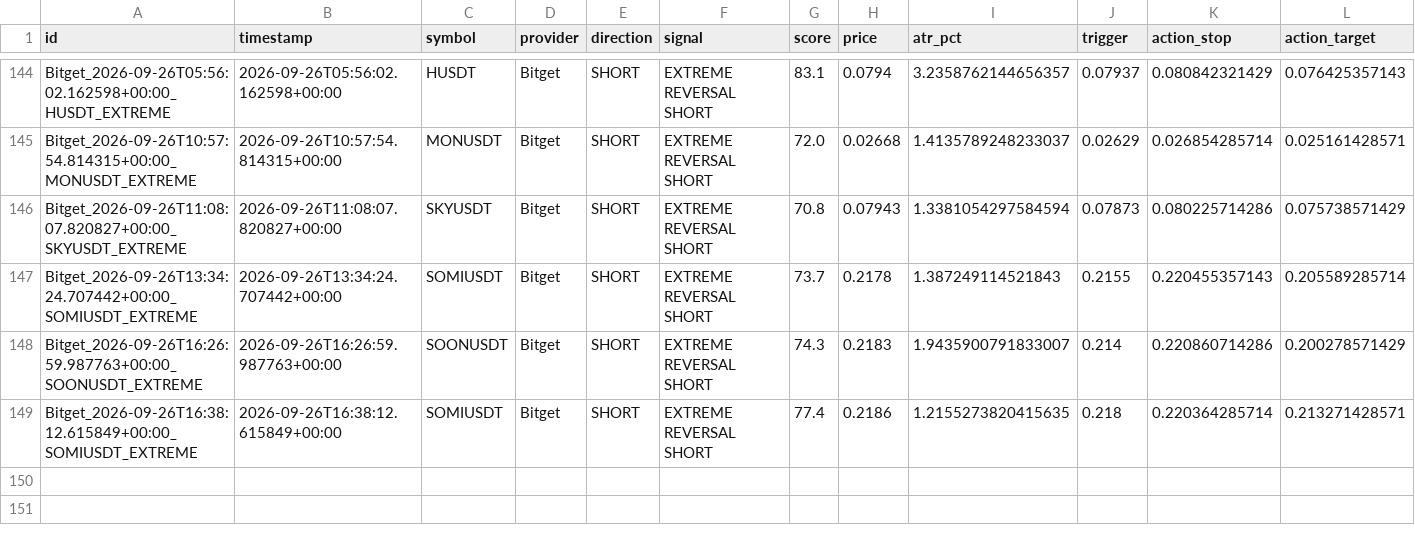
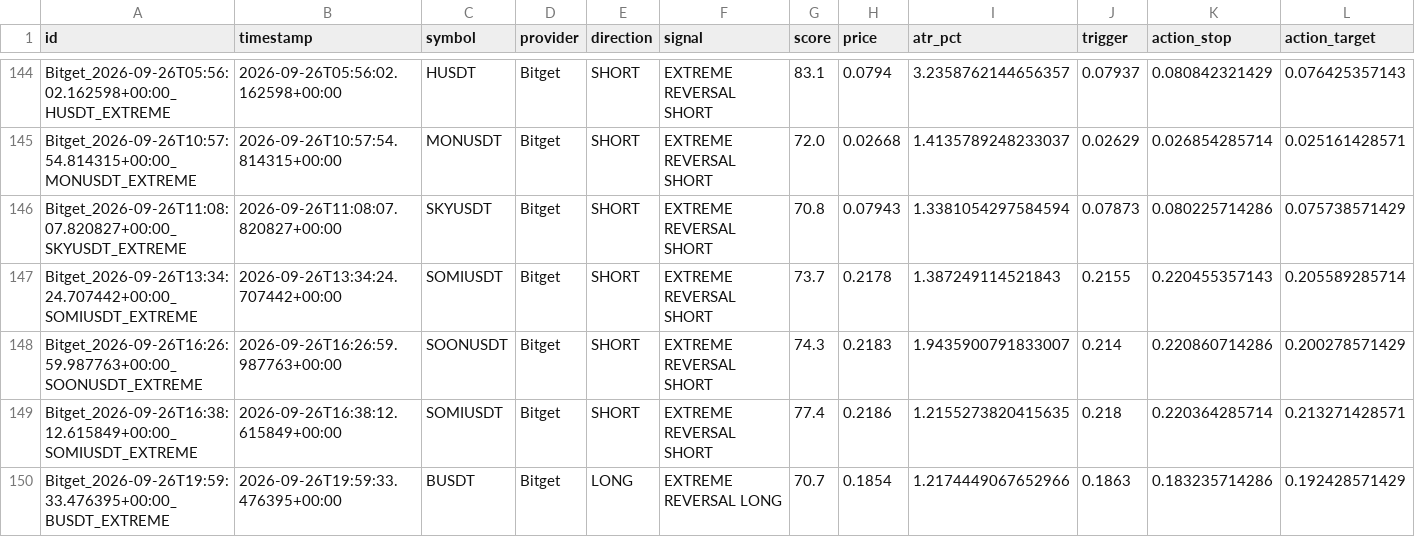
Before and after one commit to KikikJourney/Crypto-Scanner, a CSV file: data/extreme_reversal_forward_test.csv, drawn as a sheet; only a part is shown, gaps mark what is left out; rows hold the shown columns only; the diff names each change by its address in the sheet, - before the commit and + after, or states it on an @@ line.

```diff
--- a/data/extreme_reversal_forward_test.csv
+++ b/data/extreme_reversal_forward_test.csv
+row 150: Bitget_2026-09-26T19:59:33.476395+00:00_BUSDT_EXTREME | 2026-09-26T19:59:33.476395+00:00 | BUSDT | Bitget | LONG | EXTREME REVERSAL LONG | 70.7 | 0.1854 | 1.2174449067652966 | 0.1863 | 0.183235714286 | 0.192428571429
```
Also changed, not shown: data/crypto_universe.csv, data/signal_funnel_summary.csv, 2 other files.
